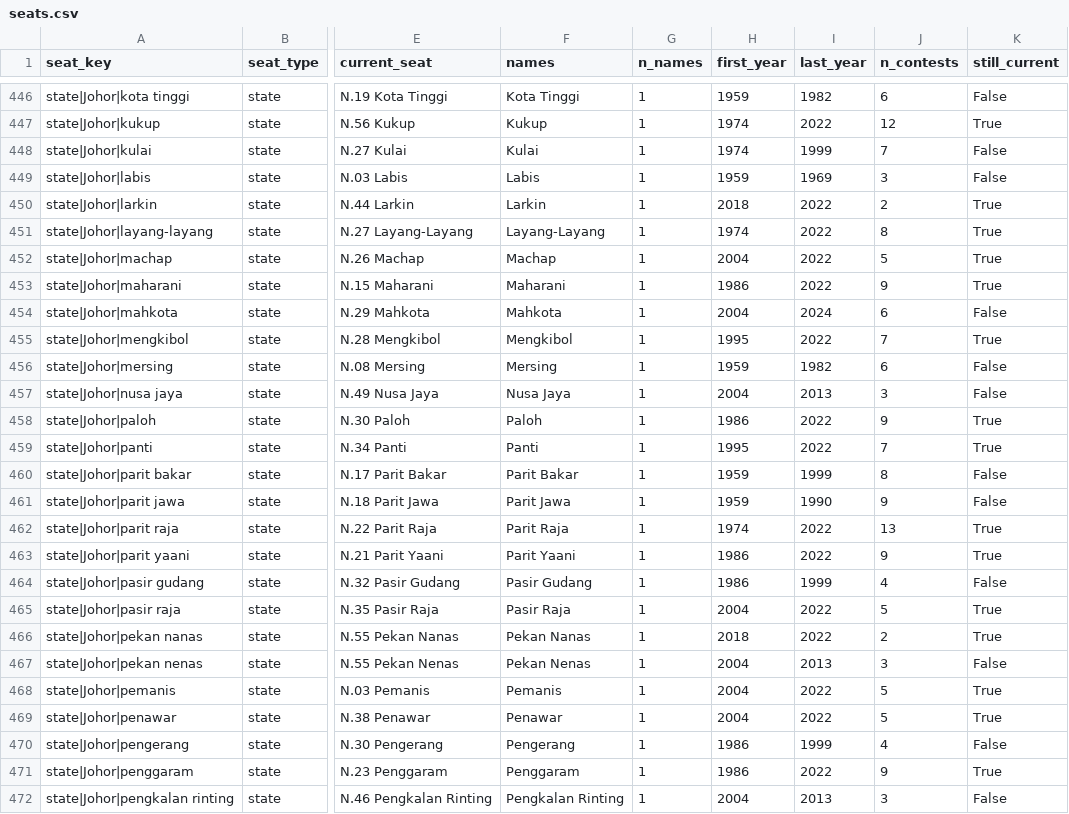
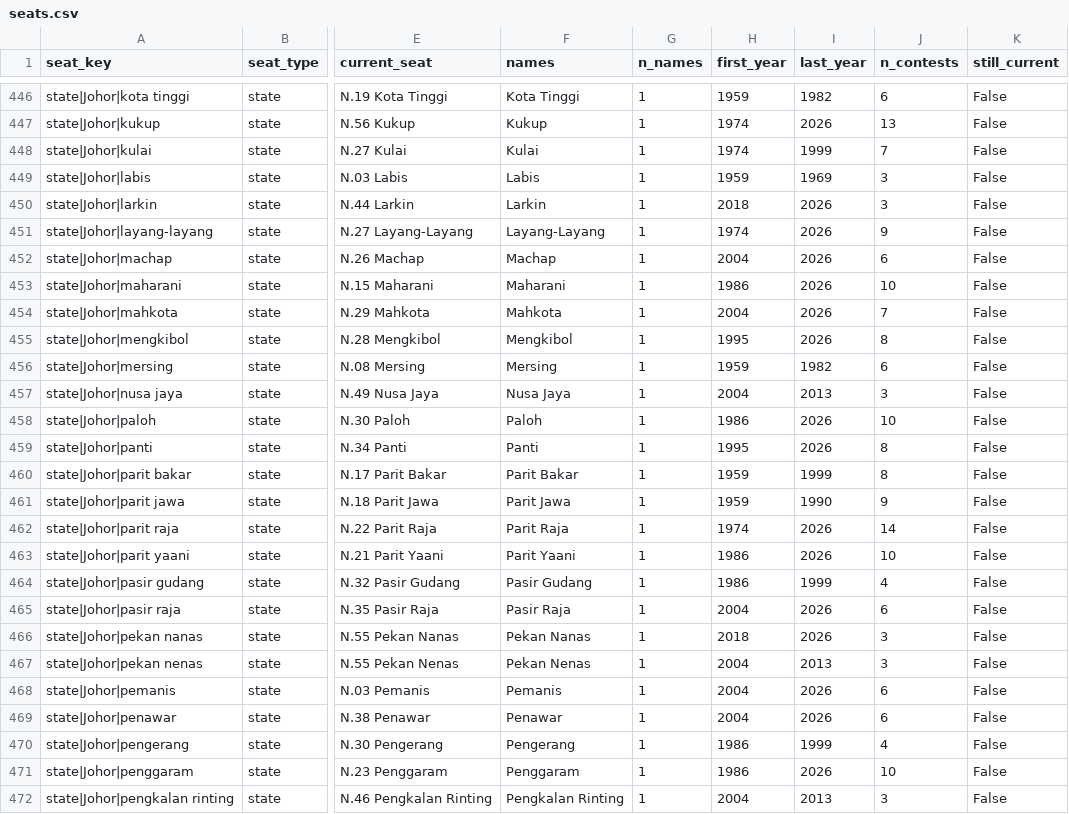
Before and after one commit to zachtheyek/meco-data, a CSV file: out/seats.csv, drawn as a sheet; only a part is shown, gaps mark what is left out; the diff covers the shown part only; the diff names each change by its address in the sheet, - before the commit and + after, or states it on an @@ line.

```diff
--- a/out/seats.csv
+++ b/out/seats.csv
-I447 (last_year): 2022
+I447 (last_year): 2026
-J447 (n_contests): 12
+J447 (n_contests): 13
-K447 (still_current): True
+K447 (still_current): False
-I450:I453 (last_year): 2022
+I450:I453 (last_year): 2026
-J450 (n_contests): 2
+J450 (n_contests): 3
-K450:K453 (still_current): True
+K450:K453 (still_current): False
-J451 (n_contests): 8
+J451 (n_contests): 9
-J452 (n_contests): 5
+J452 (n_contests): 6
-J453 (n_contests): 9
+J453 (n_contests): 10
-I454 (last_year): 2024
+I454 (last_year): 2026
-J454 (n_contests): 6
+J454 (n_contests): 7
-I455 (last_year): 2022
+I455 (last_year): 2026
-J455 (n_contests): 7
+J455 (n_contests): 8
-K455 (still_current): True
+K455 (still_current): False
-I458:I459 (last_year): 2022
+I458:I459 (last_year): 2026
-J458 (n_contests): 9
+J458 (n_contests): 10
-K458:K459 (still_current): True
+K458:K459 (still_current): False
-J459 (n_contests): 7
+J459 (n_contests): 8
-I462:I463 (last_year): 2022
+I462:I463 (last_year): 2026
-J462 (n_contests): 13
+J462 (n_contests): 14
-K462:K463 (still_current): True
+K462:K463 (still_current): False
-J463 (n_contests): 9
+J463 (n_contests): 10
-I465:I466 (last_year): 2022
+I465:I466 (last_year): 2026
-J465 (n_contests): 5
+J465 (n_contests): 6
-K465:K466 (still_current): True
+K465:K466 (still_current): False
-J466 (n_contests): 2
+J466 (n_contests): 3
-I468:I469 (last_year): 2022
+I468:I469 (last_year): 2026
-J468:J469 (n_contests): 5
+J468:J469 (n_contests): 6
-K468:K469 (still_current): True
+K468:K469 (still_current): False
-I471 (last_year): 2022
+I471 (last_year): 2026
-J471 (n_contests): 9
+J471 (n_contests): 10
-K471 (still_current): True
+K471 (still_current): False
```
Also changed, not shown: 119 edited cells elsewhere in this file, 14 other files.
